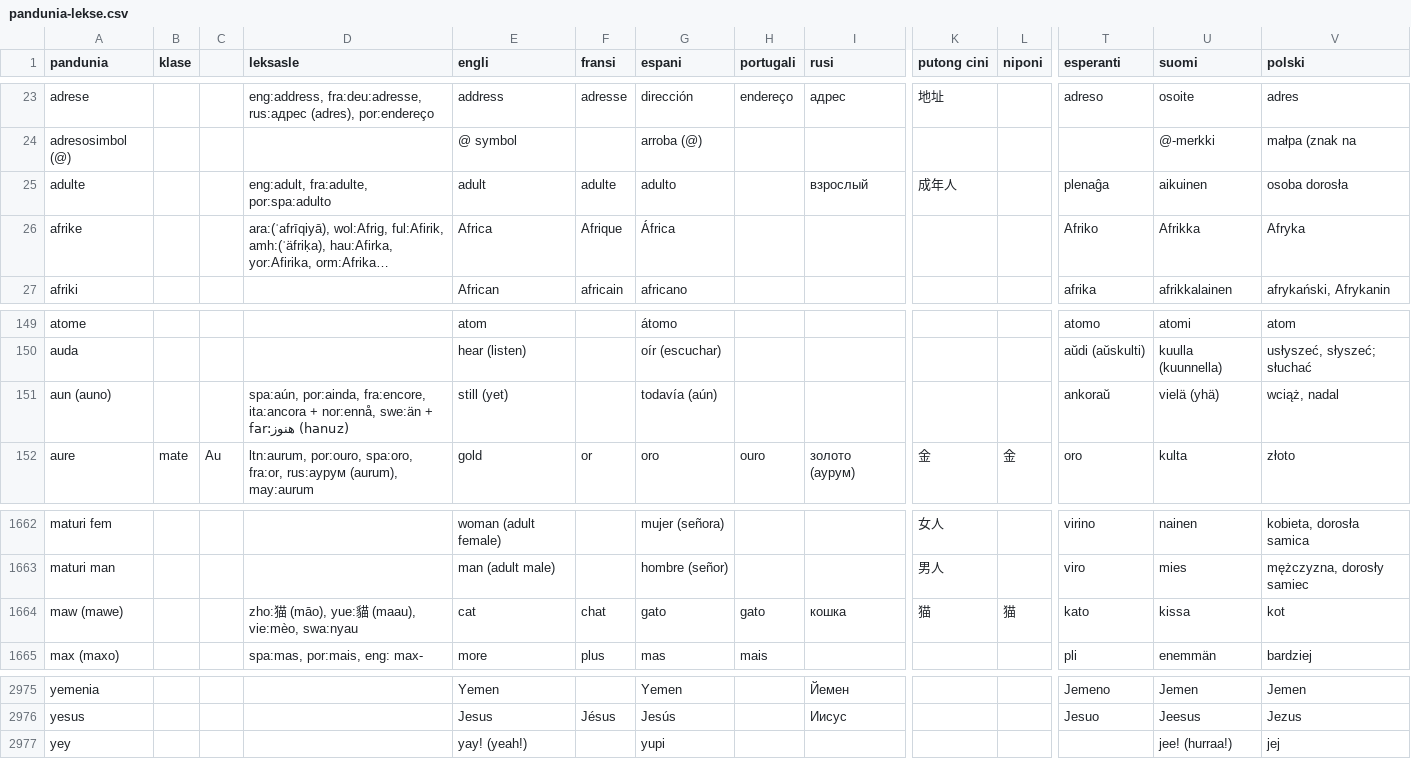
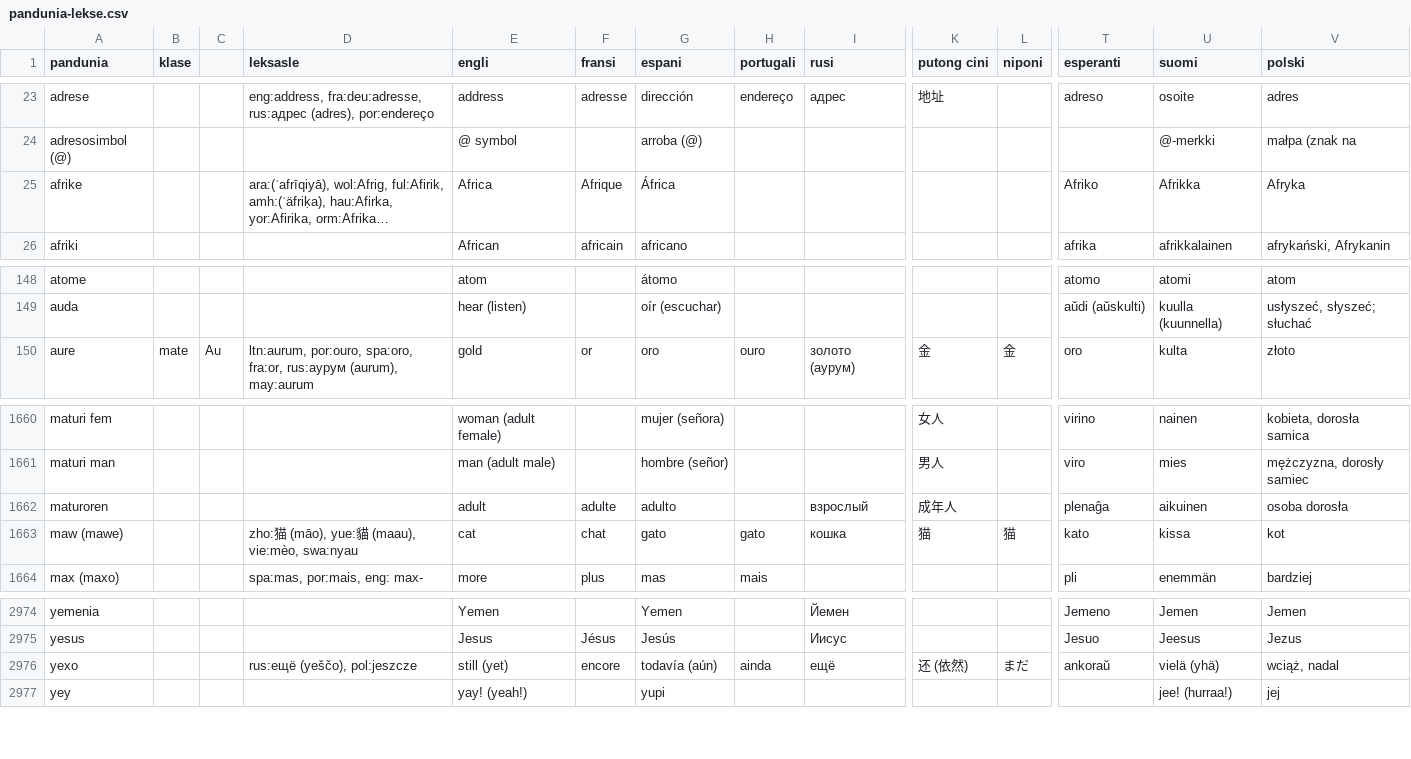
Before and after one commit to barumau/pandunia, a CSV file: pandunia-lekse.csv, drawn as a sheet; only a part is shown, gaps mark what is left out; long unchanged cells end in …; removed rows and columns are numbered as before the commit, all else as after; rows hold the shown columns only; the diff names each change by its address in the sheet, - before the commit and + after, or states it on an @@ line.

Commit message:
muta lekse: auno → yexo, adulto → maturoren

```diff
--- a/pandunia-lekse.csv
+++ b/pandunia-lekse.csv
-row 25: adulte |  |  | eng:adult, fra:adulte, por:spa:adulto | adult | adulte | adulto |  | взрослый | 成年人 |  | plenaĝa | aikuinen | osoba dorosła
-row 151: aun (auno) |  |  | spa:aún, por:ainda, fra:encore, ita:ancora + nor:ennå, swe:än + far:هنوز (hanuz) | still (yet) |  | todavía (aún) |  |  |  |  | ankoraŭ | vielä (yhä) | wciąż, nadal
+row 1662: maturoren |  |  |  | adult | adulte | adulto |  | взрослый | 成年人 |  | plenaĝa | aikuinen | osoba dorosła
+row 2976: yexo |  |  | rus:ещё (yeščo), pol:jeszcze | still (yet) | encore | todavía (aún) | ainda | ещё | 还 (依然) | まだ | ankoraŭ | vielä (yhä) | wciąż, nadal
```
Also changed, not shown: 20 other files.
